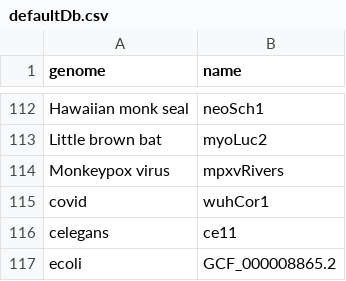
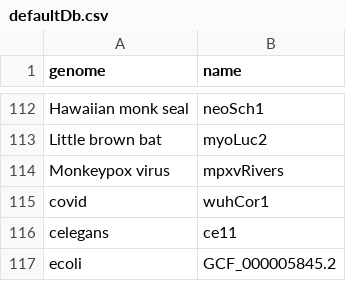
Before and after one commit to zeqianli/tgv, a CSV file: src/resources/defaultDb.csv, drawn as a sheet; only a part is shown, gaps mark what is left out.

```diff
--- a/src/resources/defaultDb.csv
+++ b/src/resources/defaultDb.csv
@@ -116,2 +116,2 @@ covid,wuhCor1
 celegans,ce11
-ecoli,GCF_000008865.2
+ecoli,GCF_000005845.2
```
Also changed, not shown: 1 other file.
